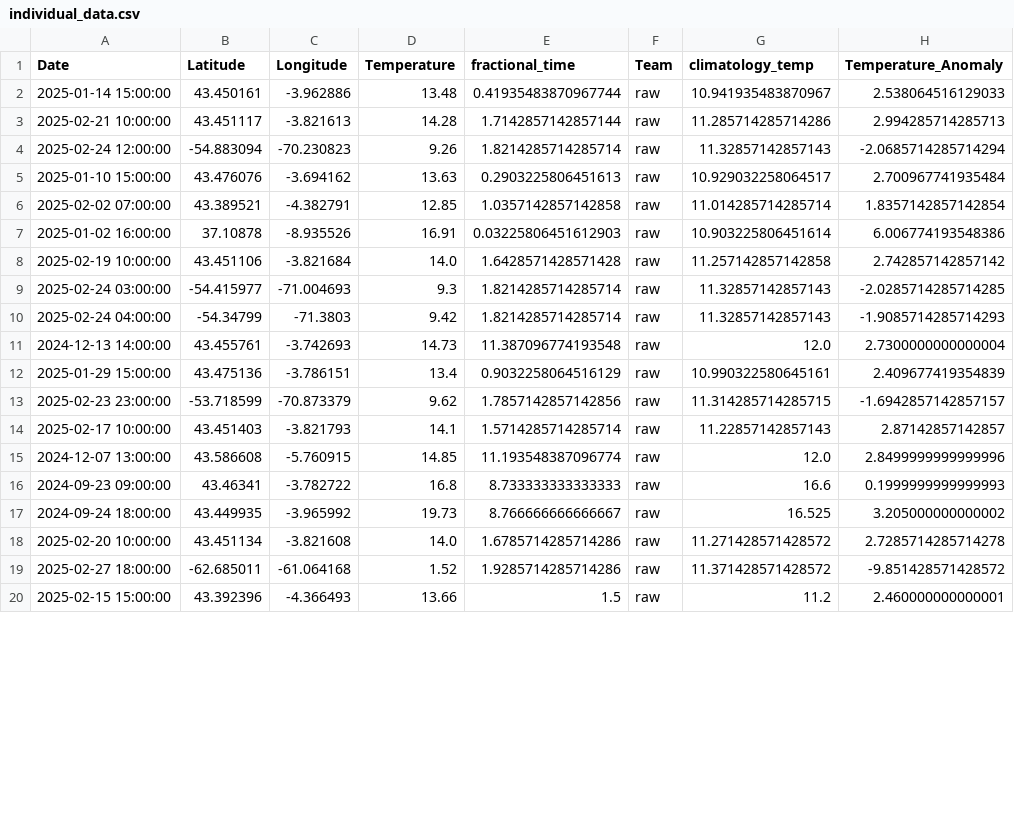
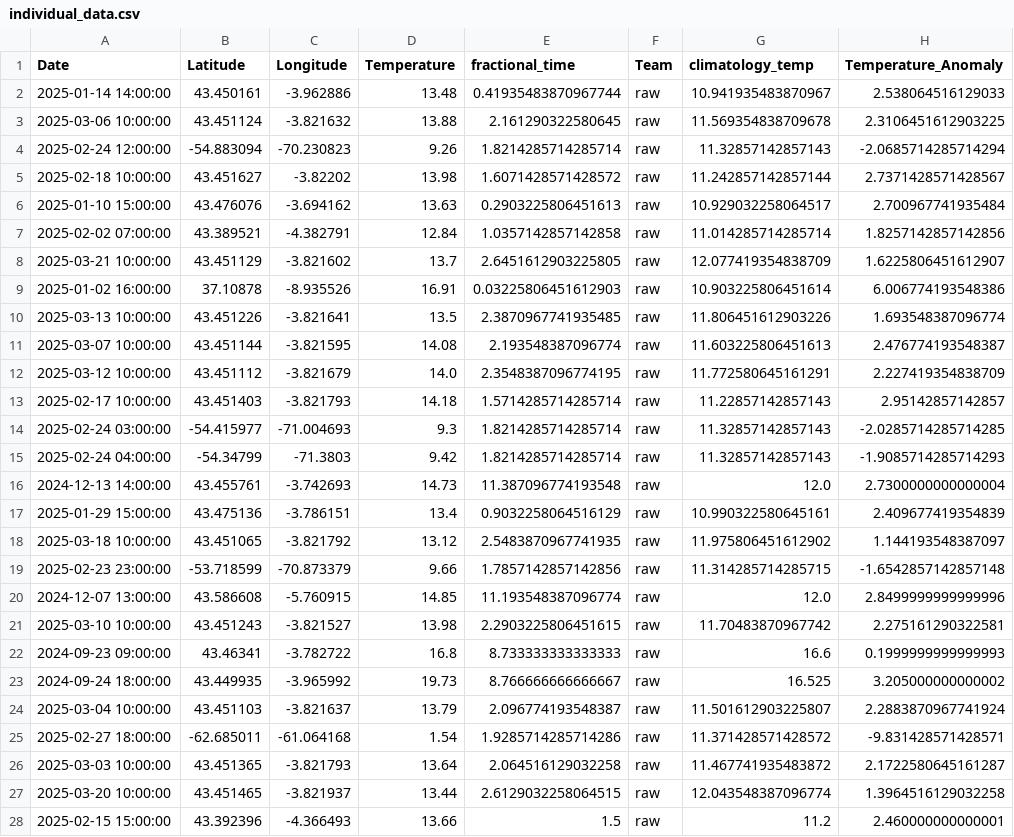
Before and after one commit to pom-cost/pom-cost.github.io, a CSV file: data/individual_data.csv, drawn as a sheet; only a part is shown; the diff covers the shown part only.

```diff
--- a/data/individual_data.csv
+++ b/data/individual_data.csv
@@ -1,9 +1,14 @@
 Date,Latitude,Longitude,Temperature,fractional_time,Team,climatology_temp,Temperature_Anomaly
-2025-01-14 15:00:00,43.450161,-3.962886,13.48,0.41935483870967744,raw,10.941935483870967,2.538064516129033
-2025-02-21 10:00:00,43.451117,-3.821613,14.28,1.7142857142857144,raw,11.285714285714286,2.994285714285713
+2025-01-14 14:00:00,43.450161,-3.962886,13.48,0.41935483870967744,raw,10.941935483870967,2.538064516129033
+2025-03-06 10:00:00,43.451124,-3.821632,13.88,2.161290322580645,raw,11.569354838709678,2.3106451612903225
 2025-02-24 12:00:00,-54.883094,-70.230823,9.26,1.8214285714285714,raw,11.32857142857143,-2.0685714285714294
+2025-02-18 10:00:00,43.451627,-3.82202,13.98,1.6071428571428572,raw,11.242857142857144,2.7371428571428567
 2025-01-10 15:00:00,43.476076,-3.694162,13.63,0.2903225806451613,raw,10.929032258064517,2.700967741935484
-2025-02-02 07:00:00,43.389521,-4.382791,12.85,1.0357142857142858,raw,11.014285714285714,1.8357142857142854
+2025-02-02 07:00:00,43.389521,-4.382791,12.84,1.0357142857142858,raw,11.014285714285714,1.8257142857142856
+2025-03-21 10:00:00,43.451129,-3.821602,13.7,2.6451612903225805,raw,12.077419354838709,1.6225806451612907
 2025-01-02 16:00:00,37.10878,-8.935526,16.91,0.03225806451612903,raw,10.903225806451614,6.006774193548386
-2025-02-19 10:00:00,43.451106,-3.821684,14.0,1.6428571428571428,raw,11.257142857142858,2.742857142857142
+2025-03-13 10:00:00,43.451226,-3.821641,13.5,2.3870967741935485,raw,11.806451612903226,1.693548387096774
+2025-03-07 10:00:00,43.451144,-3.821595,14.08,2.193548387096774,raw,11.603225806451613,2.476774193548387
+2025-03-12 10:00:00,43.451112,-3.821679,14.0,2.3548387096774195,raw,11.772580645161291,2.227419354838709
+2025-02-17 10:00:00,43.451403,-3.821793,14.18,1.5714285714285714,raw,11.22857142857143,2.95142857142857
 2025-02-24 03:00:00,-54.415977,-71.004693,9.3,1.8214285714285714,raw,11.32857142857143,-2.0285714285714285
@@ -12,9 +17,12 @@ Date,Latitude,Longitude,Temperature,fractional_time,Team,climatology_temp,Temper
 2025-01-29 15:00:00,43.475136,-3.786151,13.4,0.9032258064516129,raw,10.990322580645161,2.409677419354839
-2025-02-23 23:00:00,-53.718599,-70.873379,9.62,1.7857142857142856,raw,11.314285714285715,-1.6942857142857157
-2025-02-17 10:00:00,43.451403,-3.821793,14.1,1.5714285714285714,raw,11.22857142857143,2.87142857142857
+2025-03-18 10:00:00,43.451065,-3.821792,13.12,2.5483870967741935,raw,11.975806451612902,1.144193548387097
+2025-02-23 23:00:00,-53.718599,-70.873379,9.66,1.7857142857142856,raw,11.314285714285715,-1.6542857142857148
 2024-12-07 13:00:00,43.586608,-5.760915,14.85,11.193548387096774,raw,12.0,2.8499999999999996
+2025-03-10 10:00:00,43.451243,-3.821527,13.98,2.2903225806451615,raw,11.70483870967742,2.275161290322581
 2024-09-23 09:00:00,43.46341,-3.782722,16.8,8.733333333333333,raw,16.6,0.1999999999999993
 2024-09-24 18:00:00,43.449935,-3.965992,19.73,8.766666666666667,raw,16.525,3.205000000000002
-2025-02-20 10:00:00,43.451134,-3.821608,14.0,1.6785714285714286,raw,11.271428571428572,2.7285714285714278
-2025-02-27 18:00:00,-62.685011,-61.064168,1.52,1.9285714285714286,raw,11.371428571428572,-9.851428571428572
+2025-03-04 10:00:00,43.451103,-3.821637,13.79,2.096774193548387,raw,11.501612903225807,2.2883870967741924
+2025-02-27 18:00:00,-62.685011,-61.064168,1.54,1.9285714285714286,raw,11.371428571428572,-9.831428571428571
+2025-03-03 10:00:00,43.451365,-3.821793,13.64,2.064516129032258,raw,11.467741935483872,2.1722580645161287
+2025-03-20 10:00:00,43.451465,-3.821937,13.44,2.6129032258064515,raw,12.043548387096774,1.3964516129032258
 2025-02-15 15:00:00,43.392396,-4.366493,13.66,1.5,raw,11.2,2.460000000000001
```
Also changed, not shown: 6 added rows, 1 removed row and 16 edited cells elsewhere in this file, 3 other files.
